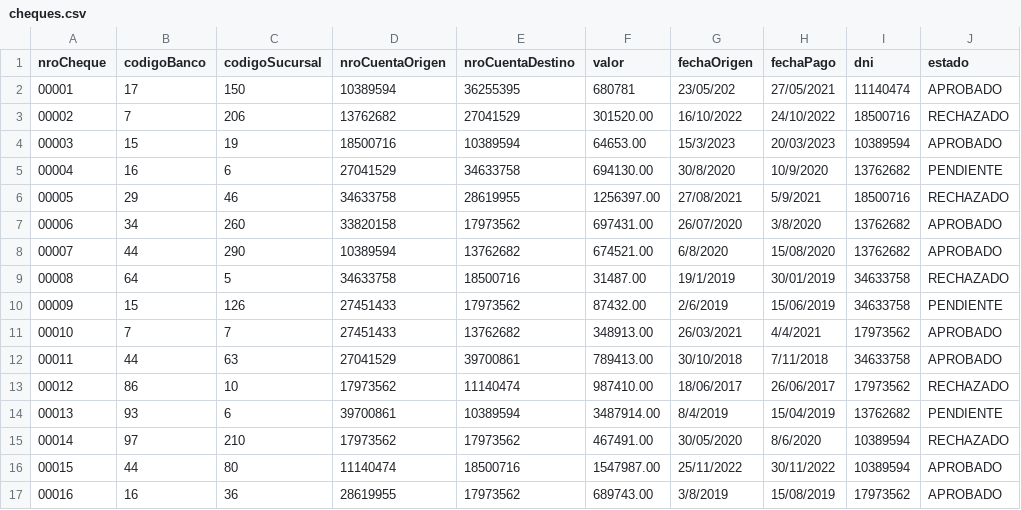
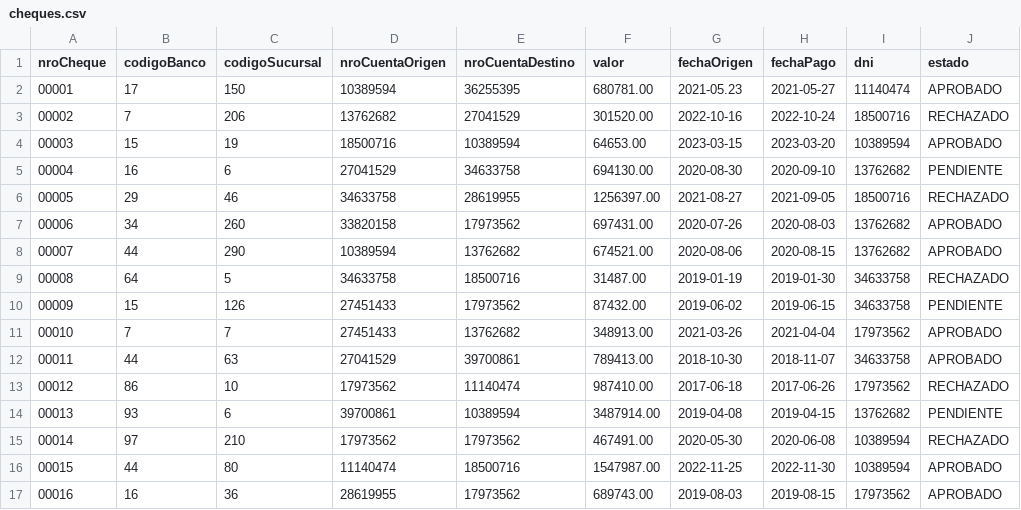
Before and after one commit to FranDorrego/ITBA, a CSV file: sprint_4/cheques.csv, drawn as a sheet; only a part is shown; the diff names each change by its address in the sheet, - before the commit and + after, or states it on an @@ line.

Commit message:
empece con el argparse e hice la funcion que filtra por rango de fechas

```diff
--- a/sprint_4/cheques.csv
+++ b/sprint_4/cheques.csv
-F2 (valor): 680781
+F2 (valor): 680781.00
-G2 (fechaOrigen): 23/05/202
+G2 (fechaOrigen): 2021-05.23
-H2 (fechaPago): 27/05/2021
+H2 (fechaPago): 2021-05-27
-G3 (fechaOrigen): 16/10/2022
+G3 (fechaOrigen): 2022-10-16
-H3 (fechaPago): 24/10/2022
+H3 (fechaPago): 2022-10-24
-G4 (fechaOrigen): 15/3/2023
+G4 (fechaOrigen): 2023-03-15
-H4 (fechaPago): 20/03/2023
+H4 (fechaPago): 2023-03-20
-G5 (fechaOrigen): 30/8/2020
+G5 (fechaOrigen): 2020-08-30
-H5 (fechaPago): 10/9/2020
+H5 (fechaPago): 2020-09-10
-G6 (fechaOrigen): 27/08/2021
+G6 (fechaOrigen): 2021-08-27
-H6 (fechaPago): 5/9/2021
+H6 (fechaPago): 2021-09-05
-G7 (fechaOrigen): 26/07/2020
+G7 (fechaOrigen): 2020-07-26
-H7 (fechaPago): 3/8/2020
+H7 (fechaPago): 2020-08-03
-G8 (fechaOrigen): 6/8/2020
+G8 (fechaOrigen): 2020-08-06
-H8 (fechaPago): 15/08/2020
+H8 (fechaPago): 2020-08-15
-G9 (fechaOrigen): 19/1/2019
+G9 (fechaOrigen): 2019-01-19
-H9 (fechaPago): 30/01/2019
+H9 (fechaPago): 2019-01-30
-G10 (fechaOrigen): 2/6/2019
+G10 (fechaOrigen): 2019-06-02
-H10 (fechaPago): 15/06/2019
+H10 (fechaPago): 2019-06-15
-G11 (fechaOrigen): 26/03/2021
+G11 (fechaOrigen): 2021-03-26
-H11 (fechaPago): 4/4/2021
+H11 (fechaPago): 2021-04-04
-G12 (fechaOrigen): 30/10/2018
+G12 (fechaOrigen): 2018-10-30
-H12 (fechaPago): 7/11/2018
+H12 (fechaPago): 2018-11-07
-G13 (fechaOrigen): 18/06/2017
+G13 (fechaOrigen): 2017-06-18
-H13 (fechaPago): 26/06/2017
+H13 (fechaPago): 2017-06-26
-G14 (fechaOrigen): 8/4/2019
+G14 (fechaOrigen): 2019-04-08
-H14 (fechaPago): 15/04/2019
+H14 (fechaPago): 2019-04-15
-G15 (fechaOrigen): 30/05/2020
+G15 (fechaOrigen): 2020-05-30
-H15 (fechaPago): 8/6/2020
+H15 (fechaPago): 2020-06-08
-G16 (fechaOrigen): 25/11/2022
+G16 (fechaOrigen): 2022-11-25
-H16 (fechaPago): 30/11/2022
+H16 (fechaPago): 2022-11-30
-G17 (fechaOrigen): 3/8/2019
+G17 (fechaOrigen): 2019-08-03
-H17 (fechaPago): 15/08/2019
+H17 (fechaPago): 2019-08-15
```
Also changed, not shown: 1 other file.
